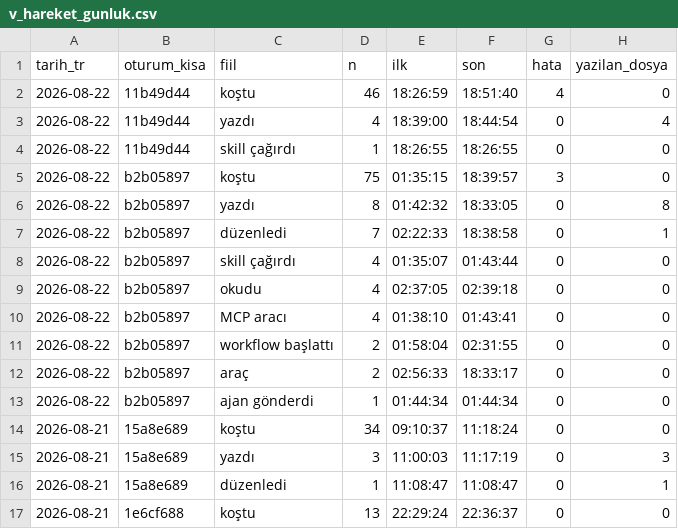
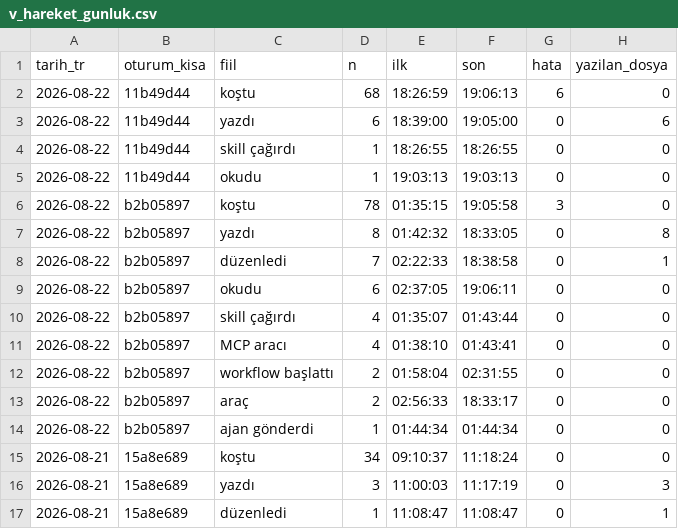
Before and after one commit to salihsahinin/sistem, a CSV file: veri/gorunum/v_hareket_gunluk.csv, drawn as a sheet; only a part is shown; the shorter side is filled out with more unchanged rows.

```diff
--- a/veri/gorunum/v_hareket_gunluk.csv
+++ b/veri/gorunum/v_hareket_gunluk.csv
@@ -1,10 +1,11 @@
 tarih_tr,oturum_kisa,fiil,n,ilk,son,hata,yazilan_dosya
-2026-08-22,11b49d44,koştu,46,18:26:59,18:51:40,4,0
-2026-08-22,11b49d44,yazdı,4,18:39:00,18:44:54,0,4
+2026-08-22,11b49d44,koştu,68,18:26:59,19:06:13,6,0
+2026-08-22,11b49d44,yazdı,6,18:39:00,19:05:00,0,6
 2026-08-22,11b49d44,skill çağırdı,1,18:26:55,18:26:55,0,0
-2026-08-22,b2b05897,koştu,75,01:35:15,18:39:57,3,0
+2026-08-22,11b49d44,okudu,1,19:03:13,19:03:13,0,0
+2026-08-22,b2b05897,koştu,78,01:35:15,19:05:58,3,0
 2026-08-22,b2b05897,yazdı,8,01:42:32,18:33:05,0,8
 2026-08-22,b2b05897,düzenledi,7,02:22:33,18:38:58,0,1
+2026-08-22,b2b05897,okudu,6,02:37:05,19:06:11,0,0
 2026-08-22,b2b05897,skill çağırdı,4,01:35:07,01:43:44,0,0
-2026-08-22,b2b05897,okudu,4,02:37:05,02:39:18,0,0
 2026-08-22,b2b05897,MCP aracı,4,01:38:10,01:43:41,0,0
```
Also changed, not shown: veri/gorunum/v_karar_borcu.csv, veri/gorunum/v_kirik_pointer.csv, 21 other files.
